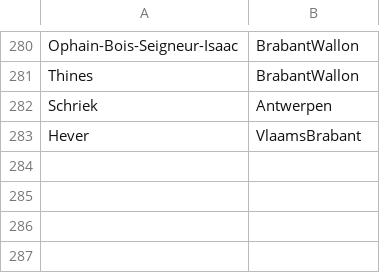
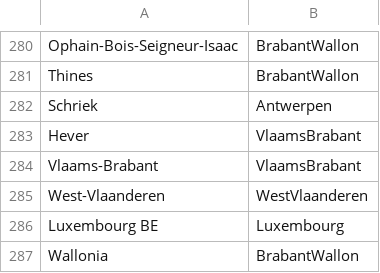
Before and after one commit to GuyBaele/sars-cov-2-belgium, a CSV file: data/source_files/municipalities_to_provinces.csv, drawn as a sheet; only a part is shown, gaps mark what is left out.

Commit message:
update include list and add new municipality mappings for generic provinces

```diff
--- a/data/source_files/municipalities_to_provinces.csv
+++ b/data/source_files/municipalities_to_provinces.csv
@@ -283 +283,5 @@ Schriek,Antwerpen
 Hever,VlaamsBrabant
+Vlaams-Brabant,VlaamsBrabant
+West-Vlaanderen,WestVlaanderen
+Luxembourg BE,Luxembourg
+Wallonia,BrabantWallon
```
Also changed, not shown: 1 other file.
